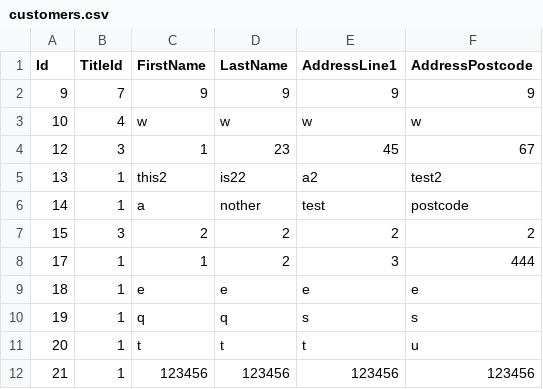
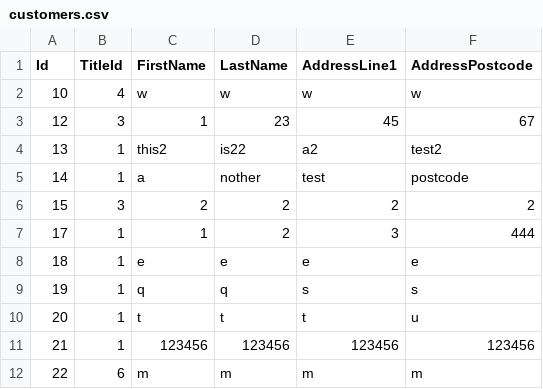
Before and after one commit to twarsop/sql-injection-attack-demo, a CSV file: datalayer/datalayer/data/customers.csv, drawn as a sheet; removed rows and columns are numbered as before the commit, all else as after; the diff names each change by its address in the sheet, - before the commit and + after, or states it on an @@ line.

Commit message:
swapped title repository for file-based with database-based

```diff
--- a/datalayer/datalayer/data/customers.csv
+++ b/datalayer/datalayer/data/customers.csv
-row 2: 9 | 7 | 9 | 9 | 9 | 9
+row 12: 22 | 6 | m | m | m | m
```
Also changed, not shown: 4 other files.
